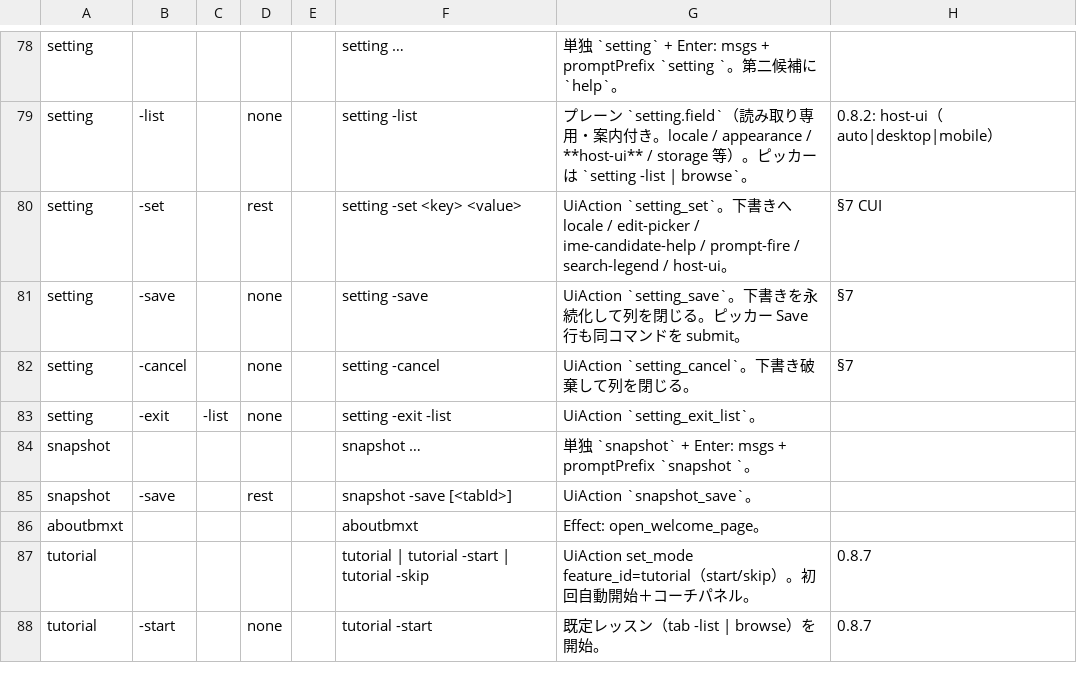
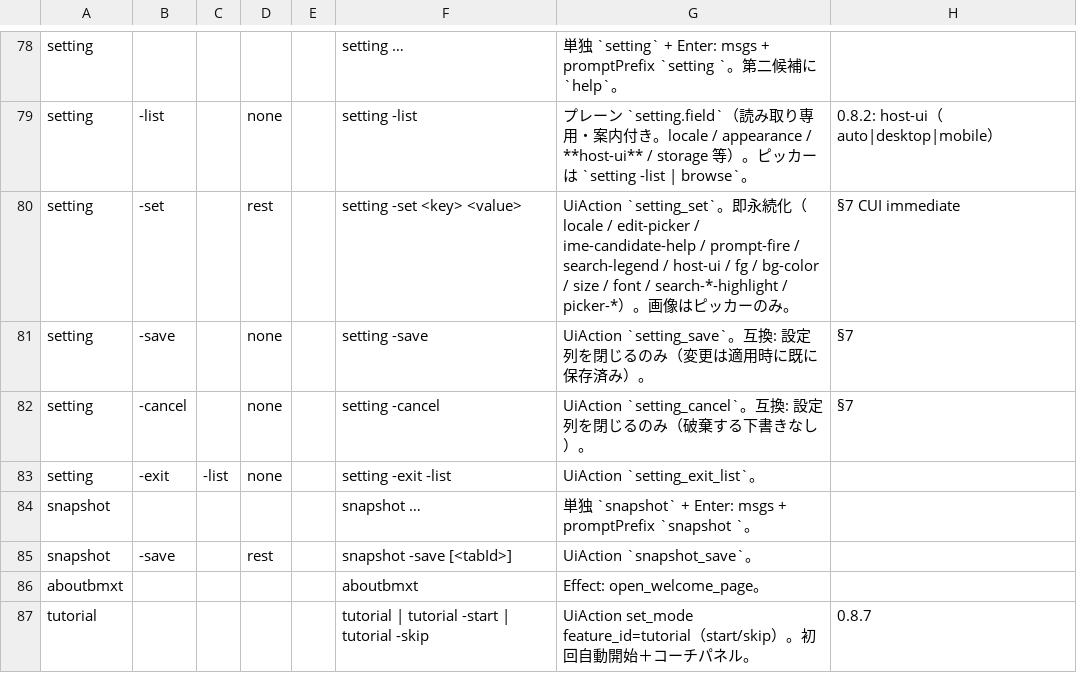
Before and after one commit to UNRsports/bmxt, a CSV file: _context/map_command.csv, drawn as a sheet; only a part is shown, gaps mark what is left out; the shorter side is filled out with more unchanged rows.

Commit message:
settingコマンドpickerを下書き無しでの動作に変更しワンショットにも対応する方針

```diff
--- a/_context/map_command.csv
+++ b/_context/map_command.csv
@@ -79,5 +79,5 @@ setting,,,,,setting …,単独 `setting` + Enter: msgs + promptPrefix `setting `
 setting,-list,,none,,setting -list,プレーン `setting.field`（読み取り専用・案内付き。locale / appearance / **host-ui** / storage 等）。ピッカーは `setting -list | browse`。,0.8.2: host-ui（auto|desktop|mobile）
-setting,-set,,rest,,setting -set <key> <value>,UiAction `setting_set`。下書きへ locale / edit-picker / ime-candidate-help / prompt-fire / search-legend / host-ui。,§7 CUI
-setting,-save,,none,,setting -save,UiAction `setting_save`。下書きを永続化して列を閉じる。ピッカー Save 行も同コマンドを submit。,§7
-setting,-cancel,,none,,setting -cancel,UiAction `setting_cancel`。下書き破棄して列を閉じる。,§7
+setting,-set,,rest,,setting -set <key> <value>,UiAction `setting_set`。即永続化（locale / edit-picker / ime-candidate-help / prompt-fire / search-legend / host-ui / fg / bg-color / size / font / search-*-highlight / picker-*）。画像はピッカーのみ。,§7 CUI immediate
+setting,-save,,none,,setting -save,UiAction `setting_save`。互換: 設定列を閉じるのみ（変更は適用時に既に保存済み）。,§7
+setting,-cancel,,none,,setting -cancel,UiAction `setting_cancel`。互換: 設定列を閉じるのみ（破棄する下書きなし）。,§7
 setting,-exit,-list,none,,setting -exit -list,UiAction `setting_exit_list`。,
```
Also changed, not shown: 26 other files.
